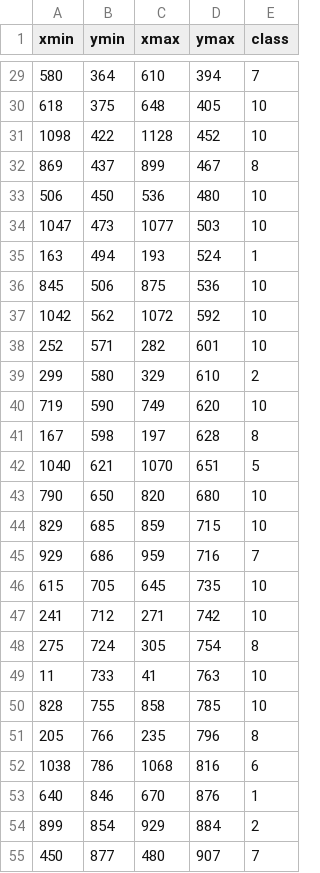
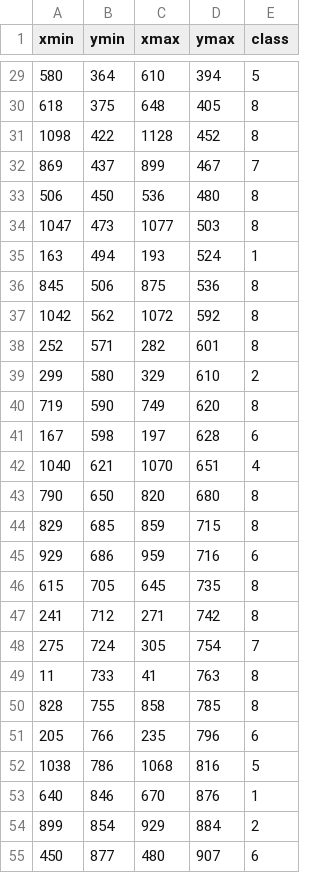
Before and after one commit to sadegh1404/Refinedet_saffran, a CSV file: data/Saffron_Dataset/Labeled/box_007.csv, drawn as a sheet; only a part is shown, gaps mark what is left out; the diff covers the shown part only.

```diff
--- a/data/Saffron_Dataset/Labeled/box_007.csv
+++ b/data/Saffron_Dataset/Labeled/box_007.csv
@@ -29,27 +29,27 @@ xmin,ymin,xmax,ymax,class
-580,364,610,394,7
-618,375,648,405,10
-1098,422,1128,452,10
-869,437,899,467,8
-506,450,536,480,10
-1047,473,1077,503,10
+580,364,610,394,5
+618,375,648,405,8
+1098,422,1128,452,8
+869,437,899,467,7
+506,450,536,480,8
+1047,473,1077,503,8
 163,494,193,524,1
-845,506,875,536,10
-1042,562,1072,592,10
-252,571,282,601,10
+845,506,875,536,8
+1042,562,1072,592,8
+252,571,282,601,8
 299,580,329,610,2
-719,590,749,620,10
-167,598,197,628,8
-1040,621,1070,651,5
-790,650,820,680,10
-829,685,859,715,10
-929,686,959,716,7
-615,705,645,735,10
-241,712,271,742,10
-275,724,305,754,8
-11,733,41,763,10
-828,755,858,785,10
-205,766,235,796,8
-1038,786,1068,816,6
+719,590,749,620,8
+167,598,197,628,6
+1040,621,1070,651,4
+790,650,820,680,8
+829,685,859,715,8
+929,686,959,716,6
+615,705,645,735,8
+241,712,271,742,8
+275,724,305,754,7
+11,733,41,763,8
+828,755,858,785,8
+205,766,235,796,6
+1038,786,1068,816,5
 640,846,670,876,1
 899,854,929,884,2
-450,877,480,907,7
+450,877,480,907,6
```
Also changed, not shown: 32 edited cells elsewhere in this file, data/Saffron_Dataset/Labeled/box_001.csv, data/Saffron_Dataset/Labeled/box_003.csv, 13 other files.
